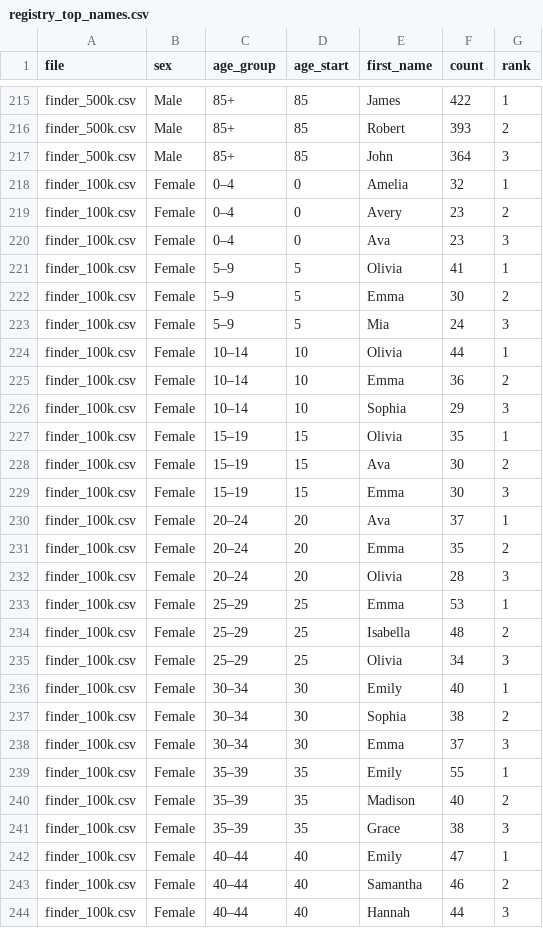
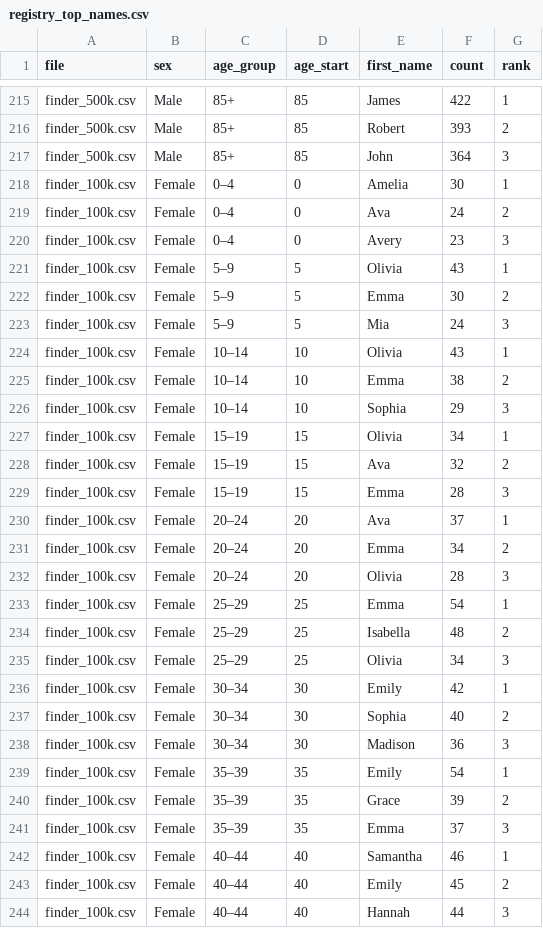
Before and after one commit to aflaxman/simulated_data_for_fcds_scale_rl, a CSV file: results/registry_top_names.csv, drawn as a sheet; only a part is shown, gaps mark what is left out; the diff covers the shown part only.

```diff
--- a/results/registry_top_names.csv
+++ b/results/registry_top_names.csv
@@ -217,28 +217,28 @@ finder_500k.csv,Male,85+,85,Robert,393,2
 finder_500k.csv,Male,85+,85,John,364,3
-finder_100k.csv,Female,0–4,0,Amelia,32,1
-finder_100k.csv,Female,0–4,0,Avery,23,2
-finder_100k.csv,Female,0–4,0,Ava,23,3
-finder_100k.csv,Female,5–9,5,Olivia,41,1
+finder_100k.csv,Female,0–4,0,Amelia,30,1
+finder_100k.csv,Female,0–4,0,Ava,24,2
+finder_100k.csv,Female,0–4,0,Avery,23,3
+finder_100k.csv,Female,5–9,5,Olivia,43,1
 finder_100k.csv,Female,5–9,5,Emma,30,2
 finder_100k.csv,Female,5–9,5,Mia,24,3
-finder_100k.csv,Female,10–14,10,Olivia,44,1
-finder_100k.csv,Female,10–14,10,Emma,36,2
+finder_100k.csv,Female,10–14,10,Olivia,43,1
+finder_100k.csv,Female,10–14,10,Emma,38,2
 finder_100k.csv,Female,10–14,10,Sophia,29,3
-finder_100k.csv,Female,15–19,15,Olivia,35,1
-finder_100k.csv,Female,15–19,15,Ava,30,2
-finder_100k.csv,Female,15–19,15,Emma,30,3
+finder_100k.csv,Female,15–19,15,Olivia,34,1
+finder_100k.csv,Female,15–19,15,Ava,32,2
+finder_100k.csv,Female,15–19,15,Emma,28,3
 finder_100k.csv,Female,20–24,20,Ava,37,1
-finder_100k.csv,Female,20–24,20,Emma,35,2
+finder_100k.csv,Female,20–24,20,Emma,34,2
 finder_100k.csv,Female,20–24,20,Olivia,28,3
-finder_100k.csv,Female,25–29,25,Emma,53,1
+finder_100k.csv,Female,25–29,25,Emma,54,1
 finder_100k.csv,Female,25–29,25,Isabella,48,2
 finder_100k.csv,Female,25–29,25,Olivia,34,3
-finder_100k.csv,Female,30–34,30,Emily,40,1
-finder_100k.csv,Female,30–34,30,Sophia,38,2
-finder_100k.csv,Female,30–34,30,Emma,37,3
-finder_100k.csv,Female,35–39,35,Emily,55,1
-finder_100k.csv,Female,35–39,35,Madison,40,2
-finder_100k.csv,Female,35–39,35,Grace,38,3
-finder_100k.csv,Female,40–44,40,Emily,47,1
-finder_100k.csv,Female,40–44,40,Samantha,46,2
+finder_100k.csv,Female,30–34,30,Emily,42,1
+finder_100k.csv,Female,30–34,30,Sophia,40,2
+finder_100k.csv,Female,30–34,30,Madison,36,3
+finder_100k.csv,Female,35–39,35,Emily,54,1
+finder_100k.csv,Female,35–39,35,Grace,39,2
+finder_100k.csv,Female,35–39,35,Emma,37,3
+finder_100k.csv,Female,40–44,40,Samantha,46,1
+finder_100k.csv,Female,40–44,40,Emily,45,2
 finder_100k.csv,Female,40–44,40,Hannah,44,3
```
Also changed, not shown: 172 edited cells elsewhere in this file, results/example_pair.csv, results/registry_age_sex.csv, 21 other files.
